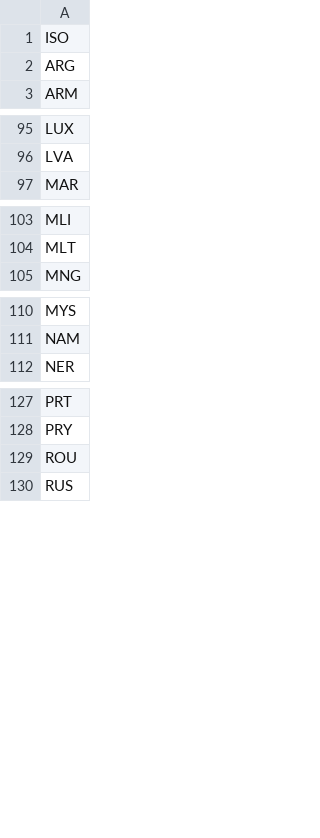
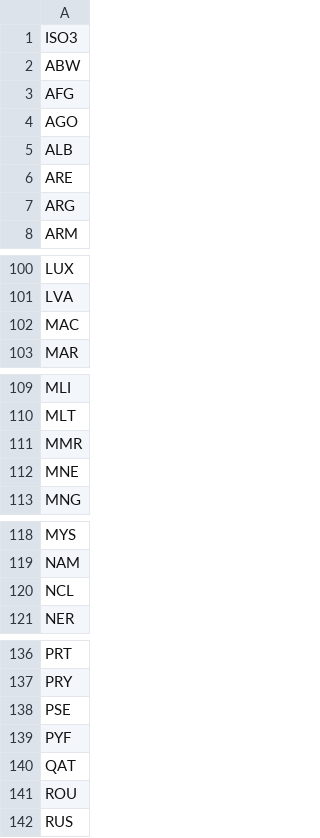
Before and after one commit to rffscghg/MimiRFFSPs.jl, a CSV file: data/keys/MimiRFFSPs_ISO3.csv (was data/keys/MimiRFFSPs_ISO.csv), drawn as a sheet; only a part is shown, gaps mark what is left out; the diff covers the shown part only.

```diff
--- a/data/keys/MimiRFFSPs_ISO.csv
+++ b/data/keys/MimiRFFSPs_ISO3.csv
@@ -1,2 +1,7 @@
-"ISO"
+"ISO3"
+"ABW"
+"AFG"
+"AGO"
+"ALB"
+"ARE"
 "ARG"
@@ -96,2 +101,3 @@
 "LVA"
+"MAC"
 "MAR"
@@ -104,2 +110,4 @@
 "MLT"
+"MMR"
+"MNE"
 "MNG"
@@ -111,2 +119,3 @@
 "NAM"
+"NCL"
 "NER"
@@ -128,2 +137,5 @@
 "PRY"
+"PSE"
+"PYF"
+"QAT"
 "ROU"
```
Also changed, not shown: 1 added row elsewhere in this file, data/keys/MimiRFFSPs_dummyInputOutput.csv, 5 other files.
